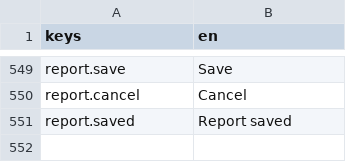
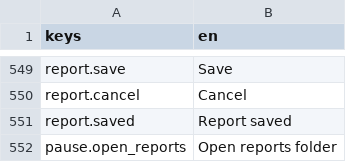
Before and after one commit to franklinjr12/ArcaneDungeon, a CSV file: i18n/strings_en.csv, drawn as a sheet; only a part is shown, gaps mark what is left out.

```diff
--- a/i18n/strings_en.csv
+++ b/i18n/strings_en.csv
@@ -578 +578,2 @@ report.cancel,Cancel
 report.saved,Report saved
+pause.open_reports,Open reports folder
```
Also changed, not shown: 9 other files.
